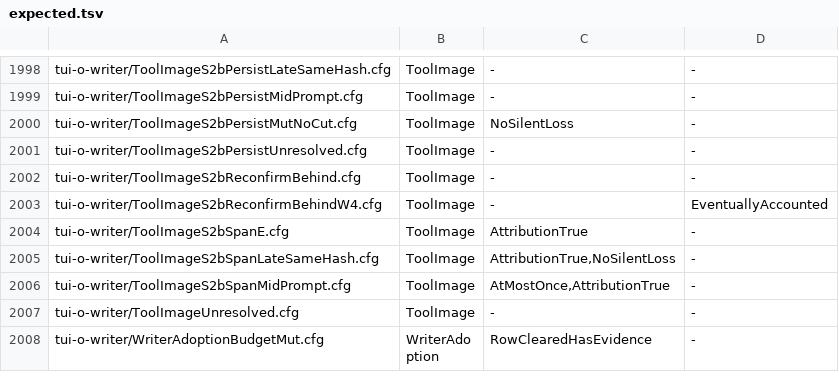
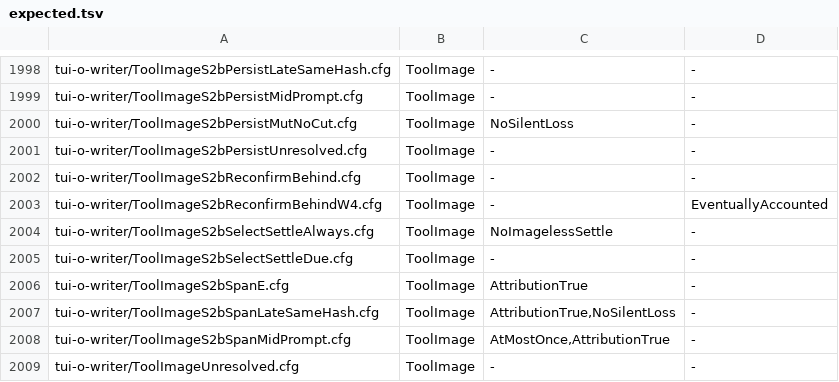
Before and after one commit to itismyfield/AgentDesk, a TSV file: docs/statecharts/expected.tsv, drawn as a sheet; only a part is shown, gaps mark what is left out; the shorter side is filled out with more unchanged rows; the diff names each change by its address in the sheet, - before the commit and + after, or states it on an @@ line.

```diff
--- a/docs/statecharts/expected.tsv
+++ b/docs/statecharts/expected.tsv
+row 2004: tui-o-writer/ToolImageS2bSelectSettleAlways.cfg | ToolImage | NoImagelessSettle | -
+row 2005: tui-o-writer/ToolImageS2bSelectSettleDue.cfg | ToolImage | - | -
```
Also changed, not shown: 42 other files.
